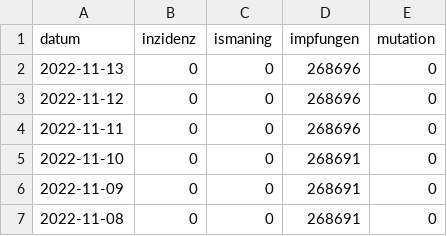
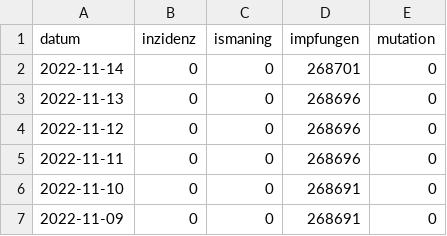
Before and after one commit to bensofficial/covid-data, a CSV file: data.csv, drawn as a sheet; only a part is shown; the shorter side is filled out with more unchanged rows; the diff names each change by its address in the sheet, - before the commit and + after, or states it on an @@ line.

Commit message:
Backup data

```diff
--- a/data.csv
+++ b/data.csv
+row 2: 2022-11-14 | 0 | 0 | 268701 | 0
```
